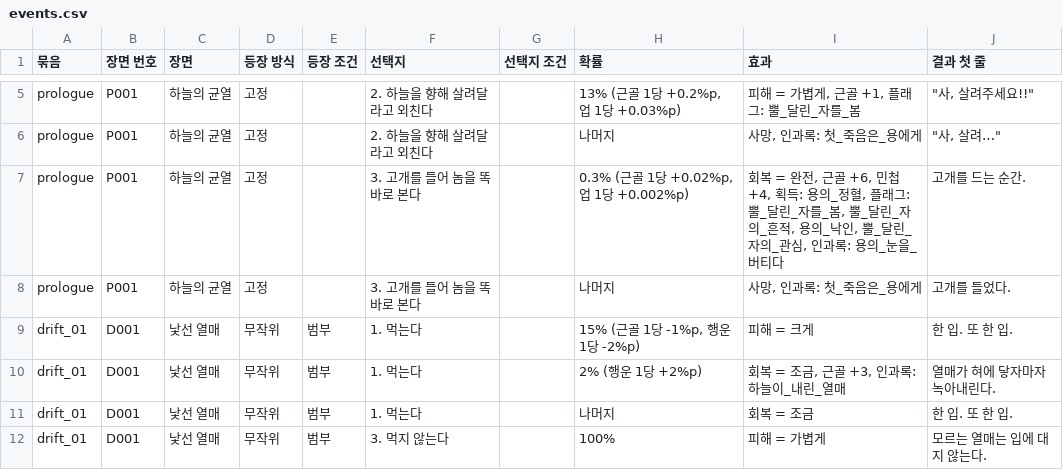
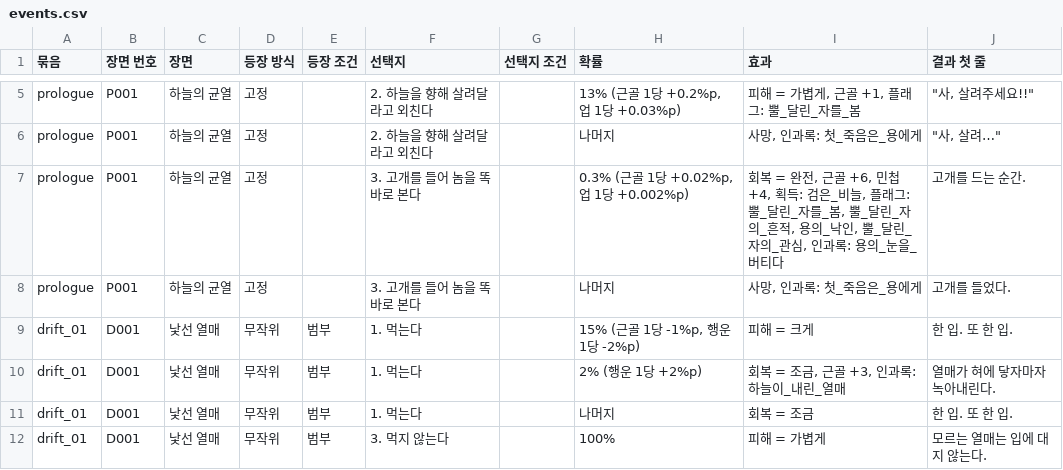
Before and after one commit to wjdcotjd123-art/SUNHEYB, a CSV file: docs/events/events.csv, drawn as a sheet; only a part is shown, gaps mark what is left out.

```diff
--- a/docs/events/events.csv
+++ b/docs/events/events.csv
@@ -6,3 +6,3 @@ prologue,P001,하늘의 균열,고정,,2. 하늘을 향해 살려달라고 외
 prologue,P001,하늘의 균열,고정,,2. 하늘을 향해 살려달라고 외친다,,나머지,"사망, 인과록: 첫_죽음은_용에게","""사, 살려…"""
-prologue,P001,하늘의 균열,고정,,3. 고개를 들어 놈을 똑바로 본다,,"0.3% (근골 1당 +0.02%p, 업 1당 +0.002%p)","회복 = 완전, 근골 +6, 민첩 +4, 획득: 용의_정혈, 플래그: 뿔_달린_자를_봄, 뿔_달린_자의_흔적, 용의_낙인, 뿔_달린_자의_관심, 인과록: 용의_눈을_버티다",고개를 드는 순간.
+prologue,P001,하늘의 균열,고정,,3. 고개를 들어 놈을 똑바로 본다,,"0.3% (근골 1당 +0.02%p, 업 1당 +0.002%p)","회복 = 완전, 근골 +6, 민첩 +4, 획득: 검은_비늘, 플래그: 뿔_달린_자를_봄, 뿔_달린_자의_흔적, 용의_낙인, 뿔_달린_자의_관심, 인과록: 용의_눈을_버티다",고개를 드는 순간.
 prologue,P001,하늘의 균열,고정,,3. 고개를 들어 놈을 똑바로 본다,,나머지,"사망, 인과록: 첫_죽음은_용에게",고개를 들었다.
```
Also changed, not shown: 9 other files.
